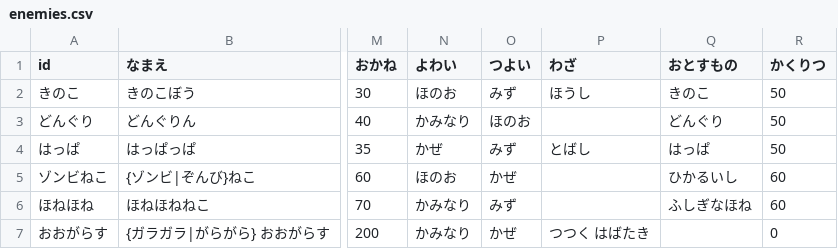
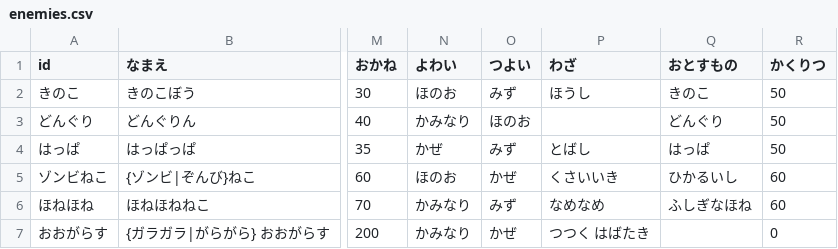
Before and after one commit to wadakouyas-hue/bouken, a CSV file: data/enemies.csv, drawn as a sheet; only a part is shown, gaps mark what is left out; the diff names each change by its address in the sheet, - before the commit and + after, or states it on an @@ line.

```diff
--- a/data/enemies.csv
+++ b/data/enemies.csv
-P5 (わざ): (empty)
+P5 (わざ): くさいいき
-P6 (わざ): (empty)
+P6 (わざ): なめなめ
```
Also changed, not shown: data/party.csv, data/skills.csv, 6 other files.
